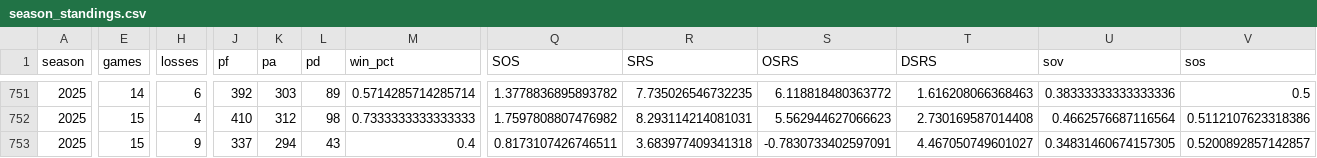
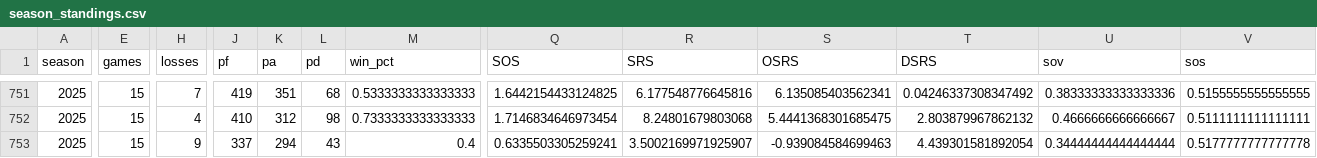
Before and after one commit to TylerPollard410/nflendzonePipeline, a CSV file: artifacts/data-archive/season_standings/season_standings.csv, drawn as a sheet; only a part is shown, gaps mark what is left out; the diff covers the shown part only; the diff names each change by its address in the sheet, - before the commit and + after, or states it on an @@ line.

```diff
--- a/artifacts/data-archive/season_standings/season_standings.csv
+++ b/artifacts/data-archive/season_standings/season_standings.csv
-E751 (games): 14
+E751 (games): 15
-H751 (losses): 6
+H751 (losses): 7
-J751 (pf): 392
+J751 (pf): 419
-K751 (pa): 303
+K751 (pa): 351
-L751 (pd): 89
+L751 (pd): 68
-M751 (win_pct): 0.5714285714285714
+M751 (win_pct): 0.5333333333333333
-Q751 (SOS): 1.3778836895893782
+Q751 (SOS): 1.6442154433124825
-R751 (SRS): 7.735026546732235
+R751 (SRS): 6.177548776645816
-S751 (OSRS): 6.118818480363772
+S751 (OSRS): 6.135085403562341
-T751 (DSRS): 1.616208066368463
+T751 (DSRS): 0.04246337308347492
-V751 (sos): 0.5
+V751 (sos): 0.5155555555555555
-Q752 (SOS): 1.7597808807476982
+Q752 (SOS): 1.7146834646973454
-R752 (SRS): 8.293114214081031
+R752 (SRS): 8.24801679803068
-S752 (OSRS): 5.562944627066623
+S752 (OSRS): 5.4441368301685475
-T752 (DSRS): 2.730169587014408
+T752 (DSRS): 2.803879967862132
-U752 (sov): 0.4662576687116564
+U752 (sov): 0.4666666666666667
-V752 (sos): 0.5112107623318386
+V752 (sos): 0.5111111111111111
-Q753 (SOS): 0.8173107426746511
+Q753 (SOS): 0.6335503305259241
-R753 (SRS): 3.683977409341318
+R753 (SRS): 3.5002169971925907
-S753 (OSRS): -0.7830733402597091
+S753 (OSRS): -0.939084584699463
-T753 (DSRS): 4.467050749601027
+T753 (DSRS): 4.439301581892054
-U753 (sov): 0.34831460674157305
+U753 (sov): 0.34444444444444444
-V753 (sos): 0.5200892857142857
+V753 (sos): 0.5177777777777778
```
Also changed, not shown: 156 edited cells elsewhere in this file, artifacts/data-archive/elo/elo.csv, artifacts/data-archive/redzone/redzone.csv, 56 other files.
